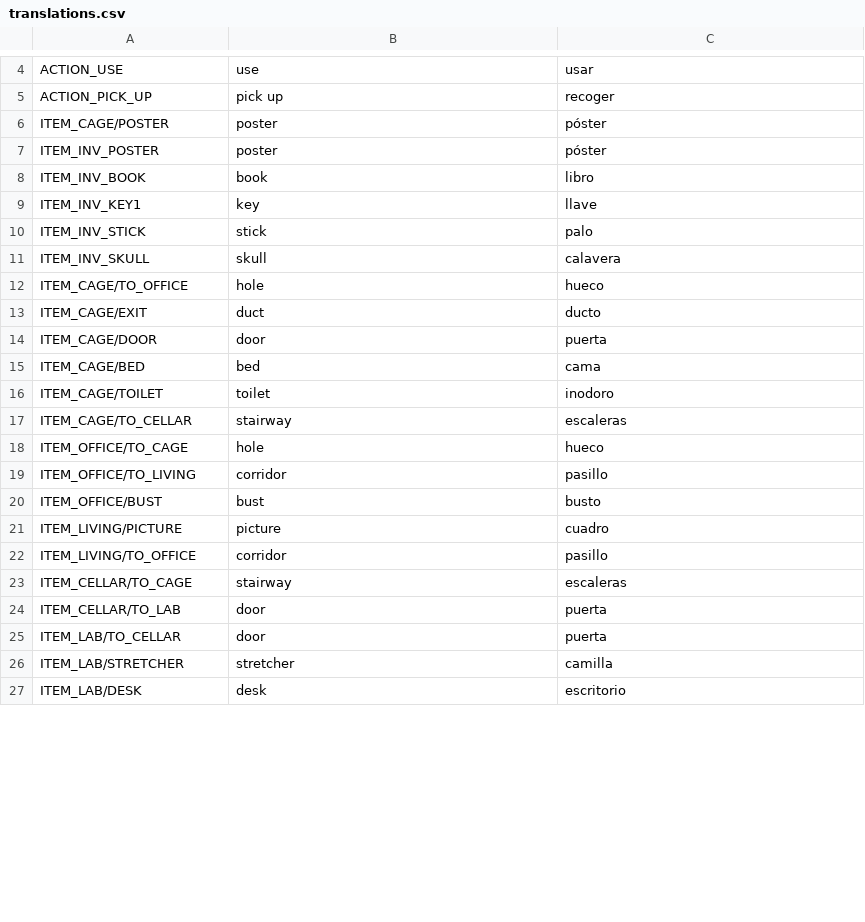
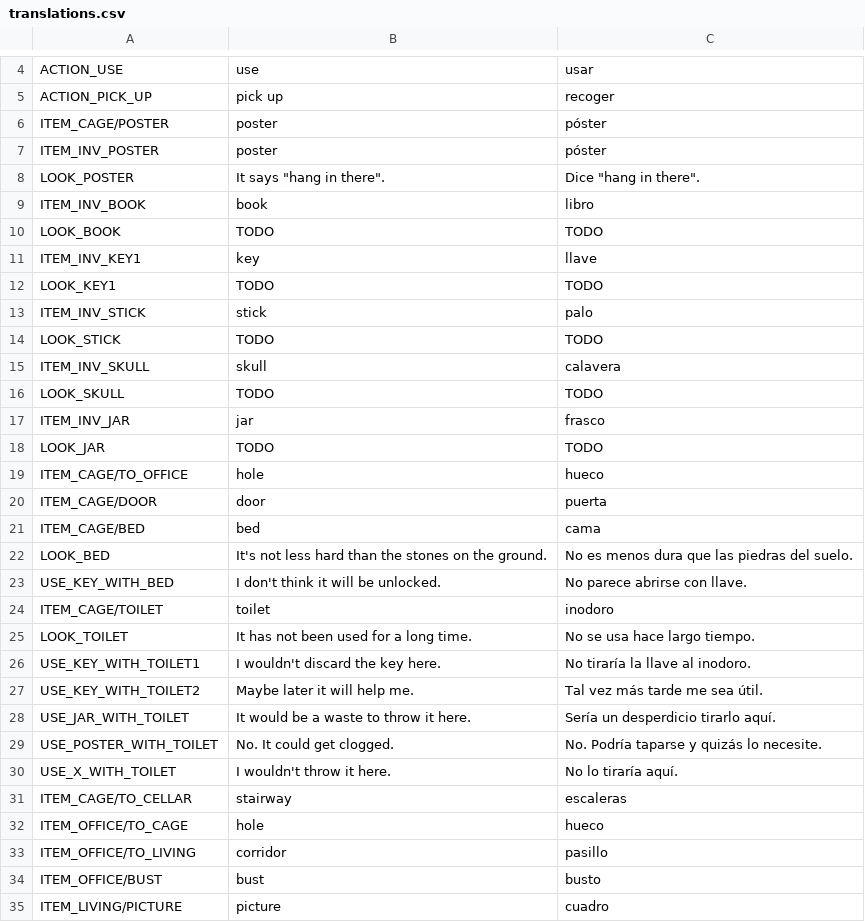
Before and after one commit to jluini/celda, a CSV file: device/games/celda_escape/translations.csv, drawn as a sheet; only a part is shown, gaps mark what is left out; the shorter side is filled out with more unchanged rows; the diff covers the shown part only.

```diff
--- a/device/games/celda_escape/translations.csv
+++ b/device/games/celda_escape/translations.csv
@@ -7,11 +7,25 @@ ITEM_CAGE/POSTER;poster;póster
 ITEM_INV_POSTER;poster;póster
+LOOK_POSTER;"It says ""hang in there"".";"Dice ""hang in there""."
 ITEM_INV_BOOK;book;libro
+LOOK_BOOK;TODO;TODO
 ITEM_INV_KEY1;key;llave
+LOOK_KEY1;TODO;TODO
 ITEM_INV_STICK;stick;palo
+LOOK_STICK;TODO;TODO
 ITEM_INV_SKULL;skull;calavera
+LOOK_SKULL;TODO;TODO
+ITEM_INV_JAR;jar;frasco
+LOOK_JAR;TODO;TODO
 ITEM_CAGE/TO_OFFICE;hole;hueco
-ITEM_CAGE/EXIT;duct;ducto
 ITEM_CAGE/DOOR;door;puerta
 ITEM_CAGE/BED;bed;cama
+LOOK_BED;It's not less hard than the stones on the ground.;No es menos dura que las piedras del suelo.
+USE_KEY_WITH_BED;I don't think it will be unlocked.;No parece abrirse con llave.
 ITEM_CAGE/TOILET;toilet;inodoro
+LOOK_TOILET;It has not been used for a long time.;No se usa hace largo tiempo.
+USE_KEY_WITH_TOILET1;I wouldn't discard the key here.;No tiraría la llave al inodoro.
+USE_KEY_WITH_TOILET2;Maybe later it will help me.;Tal vez más tarde me sea útil.
+USE_JAR_WITH_TOILET;It would be a waste to throw it here.;Sería un desperdicio tirarlo aquí.
+USE_POSTER_WITH_TOILET;No. It could get clogged.;No. Podría taparse y quizás lo necesite.
+USE_X_WITH_TOILET;I wouldn't throw it here.;No lo tiraría aquí.
 ITEM_CAGE/TO_CELLAR;stairway;escaleras
```
Also changed, not shown: 4 added rows and 6 removed rows elsewhere in this file, 2 other files.
